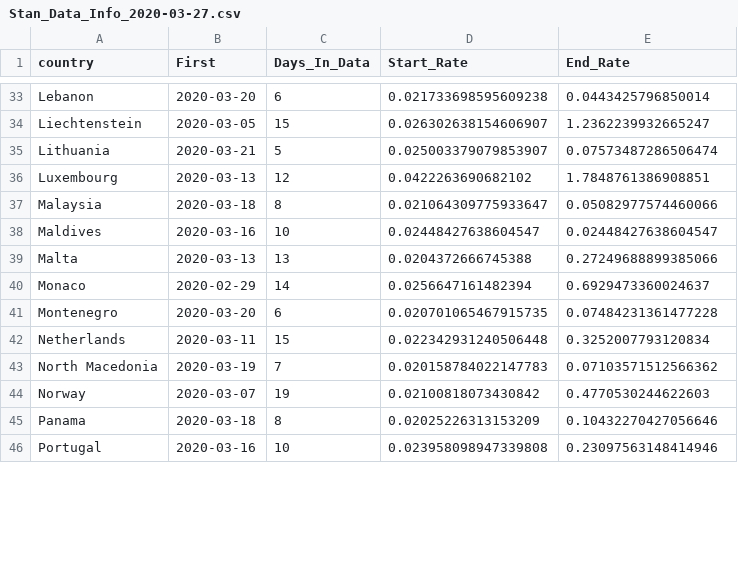
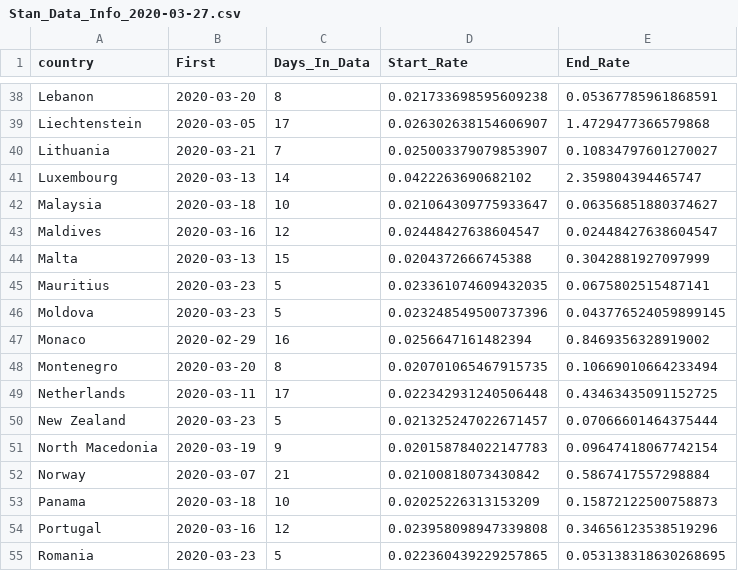
Before and after one commit to bgautijonsson/covid19, a CSV file: Output/Stan_Data_Info/Stan_Data_Info_2020-03-27.csv, drawn as a sheet; only a part is shown, gaps mark what is left out; addresses are those after the commit; the diff covers the shown part only; the diff names each change by its address in the sheet, - before the commit and + after, or states it on an @@ line.

```diff
--- a/Output/Stan_Data_Info/Stan_Data_Info_2020-03-27.csv
+++ b/Output/Stan_Data_Info/Stan_Data_Info_2020-03-27.csv
-C38 (Days_In_Data): 6
+C38 (Days_In_Data): 8
-E38 (End_Rate): 0.0443425796850014
+E38 (End_Rate): 0.05367785961868591
-C39 (Days_In_Data): 15
+C39 (Days_In_Data): 17
-E39 (End_Rate): 1.2362239932665247
+E39 (End_Rate): 1.4729477366579868
-C40 (Days_In_Data): 5
+C40 (Days_In_Data): 7
-E40 (End_Rate): 0.07573487286506474
+E40 (End_Rate): 0.10834797601270027
-C41 (Days_In_Data): 12
+C41 (Days_In_Data): 14
-E41 (End_Rate): 1.7848761386908851
+E41 (End_Rate): 2.359804394465747
-C42 (Days_In_Data): 8
+C42 (Days_In_Data): 10
-E42 (End_Rate): 0.05082977574460066
+E42 (End_Rate): 0.06356851880374627
-C43 (Days_In_Data): 10
+C43 (Days_In_Data): 12
-C44 (Days_In_Data): 13
+C44 (Days_In_Data): 15
-E44 (End_Rate): 0.27249688899385066
+E44 (End_Rate): 0.3042881927097999
+row 45: Mauritius | 2020-03-23 | 5 | 0.023361074609432035 | 0.0675802515487141
+row 46: Moldova | 2020-03-23 | 5 | 0.023248549500737396 | 0.043776524059899145
-C47 (Days_In_Data): 14
+C47 (Days_In_Data): 16
-E47 (End_Rate): 0.6929473360024637
+E47 (End_Rate): 0.8469356328919002
-C48 (Days_In_Data): 6
+C48 (Days_In_Data): 8
-E48 (End_Rate): 0.07484231361477228
+E48 (End_Rate): 0.10669010664233494
-C49 (Days_In_Data): 15
+C49 (Days_In_Data): 17
-E49 (End_Rate): 0.3252007793120834
+E49 (End_Rate): 0.43463435091152725
+row 50: New Zealand | 2020-03-23 | 5 | 0.021325247022671457 | 0.07066601464375444
-C51 (Days_In_Data): 7
+C51 (Days_In_Data): 9
-E51 (End_Rate): 0.07103571512566362
+E51 (End_Rate): 0.09647418067742154
-C52 (Days_In_Data): 19
+C52 (Days_In_Data): 21
-E52 (End_Rate): 0.4770530244622603
+E52 (End_Rate): 0.5867417557298884
-C53 (Days_In_Data): 8
+C53 (Days_In_Data): 10
-E53 (End_Rate): 0.10432270427056646
+E53 (End_Rate): 0.15872122500758873
-C54 (Days_In_Data): 10
+C54 (Days_In_Data): 12
-E54 (End_Rate): 0.23097563148414946
+E54 (End_Rate): 0.34656123538519296
+row 55: Romania | 2020-03-23 | 5 | 0.022360439229257865 | 0.053138318630268695
```
Also changed, not shown: 7 added rows and 83 edited cells elsewhere in this file, 43 other files.
